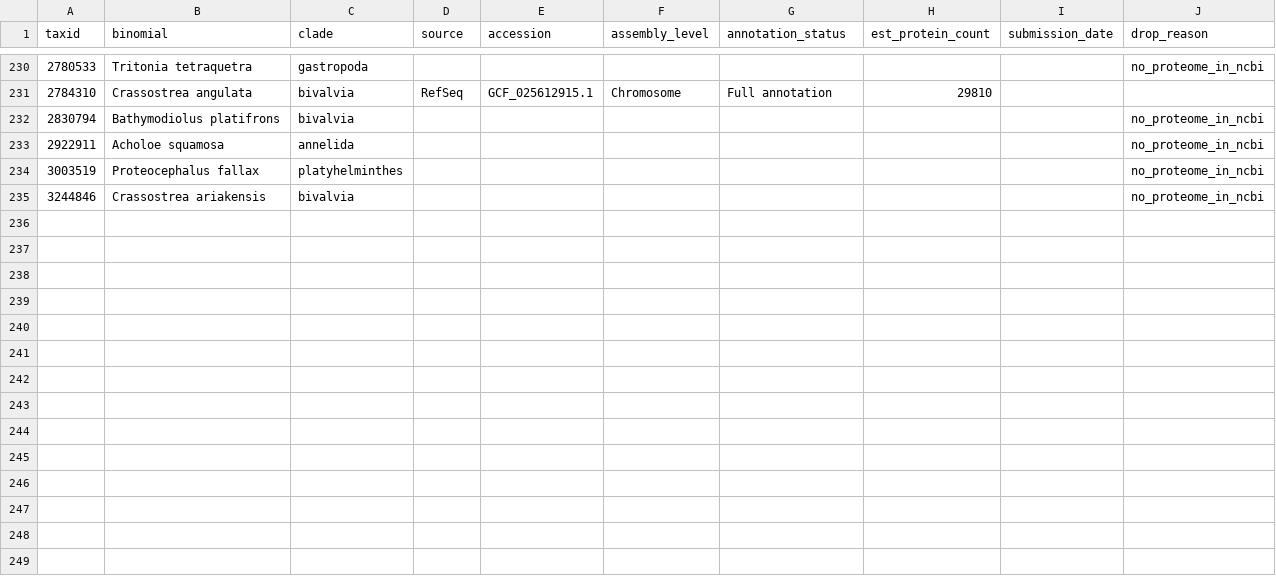
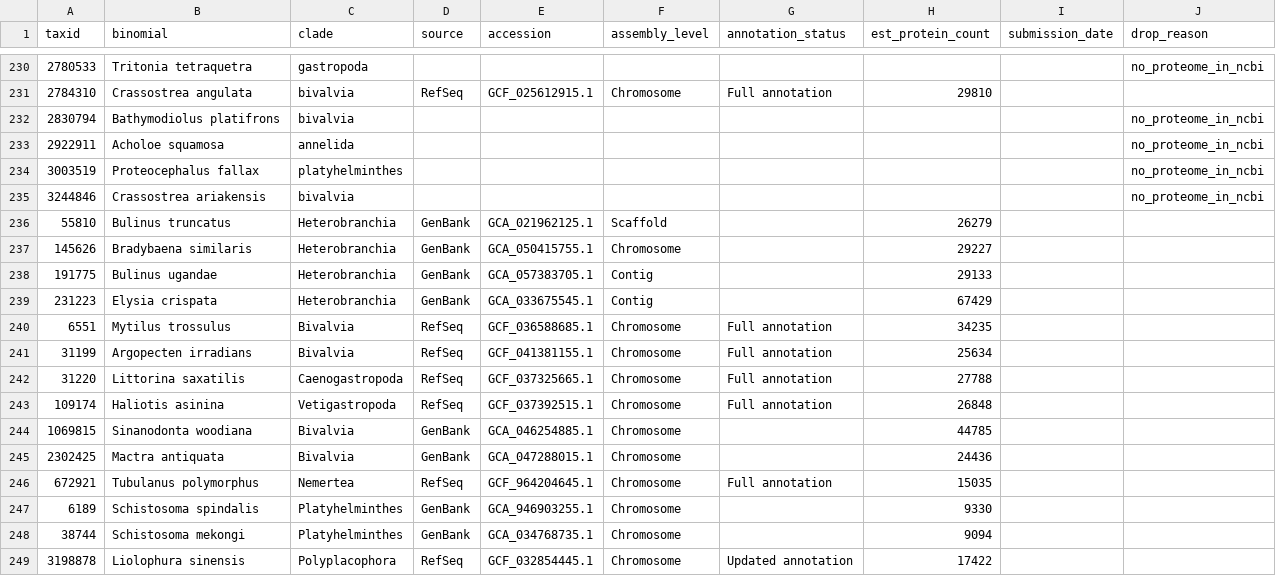
Before and after one commit to invertome/berghia-chemogpcrs, a TSV file: references/species_tree/proteome_manifest.tsv, drawn as a sheet; only a part is shown, gaps mark what is left out.

Commit message:
data(harvest): harvest 14 annotated extension proteomes; exclude from BRAKER set (bead w2x Task 4)
Appended 14 NCBI-annotated extension species to proteome_manifest (Elysia
crispata, Sinanodonta woodiana, Mytilus trossulus, 6 RefSeq, ...) and marked
their genome_inventory rows drop_reason=harvested_annotated so both BRAKER
consumers exclude them. The 134 no_proteome_in_ncbi species (genome but no
proteome) correctly remain BRAKER targets. Verified on Unity: 14 appended,
exactly 14 marked, 0 over-exclusion. (Committed from Unity as f2e300c; pushed
from local because Unity's HTTPS remote lacks non-interactive push creds.)

```diff
--- a/references/species_tree/proteome_manifest.tsv
+++ b/references/species_tree/proteome_manifest.tsv
@@ -235 +235,15 @@ taxid	binomial	clade	source	accession	assembly_level	annotation_status	est_prote
 3244846	Crassostrea ariakensis	bivalvia							no_proteome_in_ncbi
+55810	Bulinus truncatus	Heterobranchia	GenBank	GCA_021962125.1	Scaffold		26279		
+145626	Bradybaena similaris	Heterobranchia	GenBank	GCA_050415755.1	Chromosome		29227		
+191775	Bulinus ugandae	Heterobranchia	GenBank	GCA_057383705.1	Contig		29133		
+231223	Elysia crispata	Heterobranchia	GenBank	GCA_033675545.1	Contig		67429		
+6551	Mytilus trossulus	Bivalvia	RefSeq	GCF_036588685.1	Chromosome	Full annotation	34235		
+31199	Argopecten irradians	Bivalvia	RefSeq	GCF_041381155.1	Chromosome	Full annotation	25634		
+31220	Littorina saxatilis	Caenogastropoda	RefSeq	GCF_037325665.1	Chromosome	Full annotation	27788		
+109174	Haliotis asinina	Vetigastropoda	RefSeq	GCF_037392515.1	Chromosome	Full annotation	26848		
+1069815	Sinanodonta woodiana	Bivalvia	GenBank	GCA_046254885.1	Chromosome		44785		
+2302425	Mactra antiquata	Bivalvia	GenBank	GCA_047288015.1	Chromosome		24436		
+672921	Tubulanus polymorphus	Nemertea	RefSeq	GCF_964204645.1	Chromosome	Full annotation	15035		
+6189	Schistosoma spindalis	Platyhelminthes	GenBank	GCA_946903255.1	Chromosome		9330		
+38744	Schistosoma mekongi	Platyhelminthes	GenBank	GCA_034768735.1	Chromosome		9094		
+3198878	Liolophura sinensis	Polyplacophora	RefSeq	GCF_032854445.1	Chromosome	Updated annotation	17422		
```
Also changed, not shown: references/species_tree/genome_inventory.tsv.
